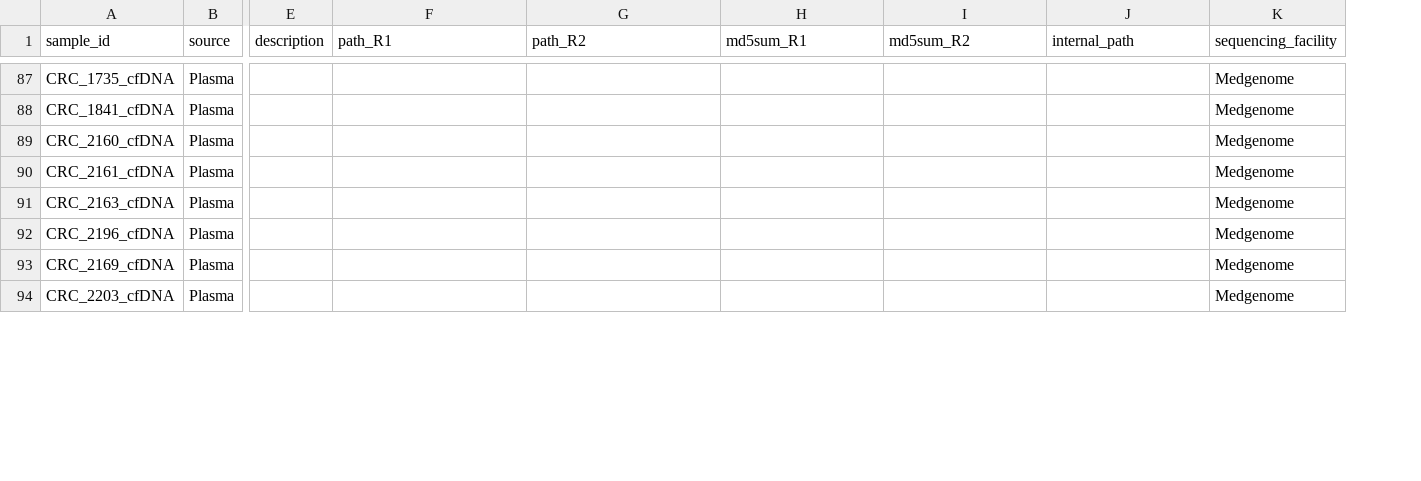
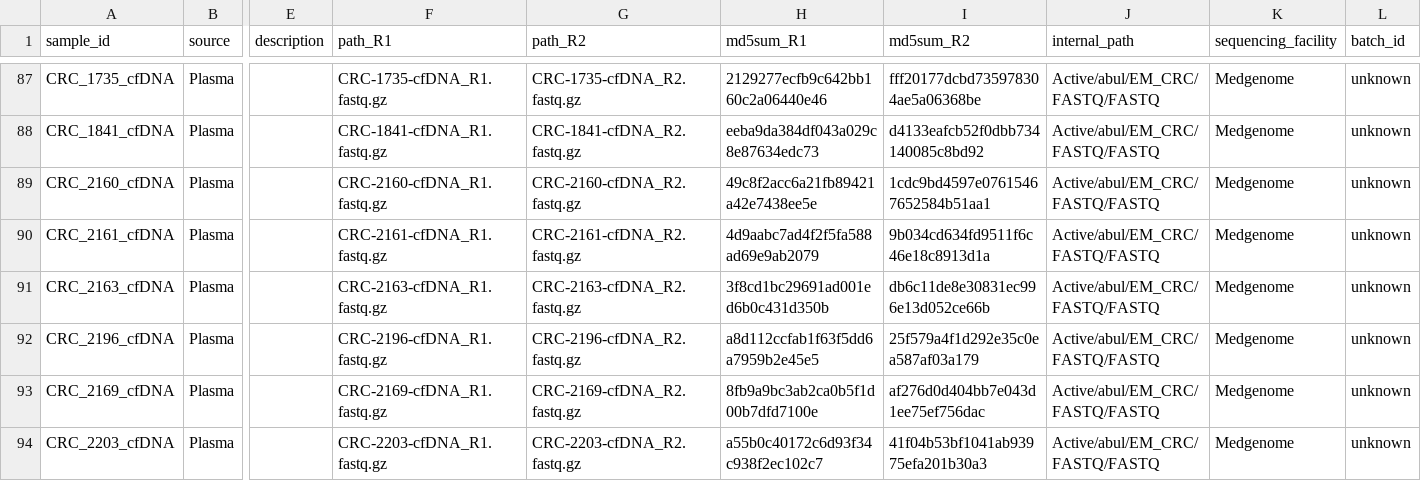
Before and after one commit to semenko/liquid-cell-atlas, a CSV file: data/internal/crc.csv, drawn as a sheet; only a part is shown, gaps mark what is left out; the diff covers the shown part only; the diff names each change by its address in the sheet, - before the commit and + after, or states it on an @@ line.

Commit message:
more data paths

```diff
--- a/data/internal/crc.csv
+++ b/data/internal/crc.csv
+column L (batch_id), rows 87-94: all unknown
-F87 (path_R1): (empty)
+F87 (path_R1): CRC-1735-cfDNA_R1.fastq.gz
-G87 (path_R2): (empty)
+G87 (path_R2): CRC-1735-cfDNA_R2.fastq.gz
-H87 (md5sum_R1): (empty)
+H87 (md5sum_R1): 2129277ecfb9c642bb160c2a06440e46
-I87 (md5sum_R2): (empty)
+I87 (md5sum_R2): fff20177dcbd735978304ae5a06368be
-J87:J94 (internal_path): (empty)
+J87:J94 (internal_path): Active/abul/EM_CRC/FASTQ/FASTQ
-F88 (path_R1): (empty)
+F88 (path_R1): CRC-1841-cfDNA_R1.fastq.gz
-G88 (path_R2): (empty)
+G88 (path_R2): CRC-1841-cfDNA_R2.fastq.gz
-H88 (md5sum_R1): (empty)
+H88 (md5sum_R1): eeba9da384df043a029c8e87634edc73
-I88 (md5sum_R2): (empty)
+I88 (md5sum_R2): d4133eafcb52f0dbb734140085c8bd92
-F89 (path_R1): (empty)
+F89 (path_R1): CRC-2160-cfDNA_R1.fastq.gz
-G89 (path_R2): (empty)
+G89 (path_R2): CRC-2160-cfDNA_R2.fastq.gz
-H89 (md5sum_R1): (empty)
+H89 (md5sum_R1): 49c8f2acc6a21fb89421a42e7438ee5e
-I89 (md5sum_R2): (empty)
+I89 (md5sum_R2): 1cdc9bd4597e07615467652584b51aa1
-F90 (path_R1): (empty)
+F90 (path_R1): CRC-2161-cfDNA_R1.fastq.gz
-G90 (path_R2): (empty)
+G90 (path_R2): CRC-2161-cfDNA_R2.fastq.gz
-H90 (md5sum_R1): (empty)
+H90 (md5sum_R1): 4d9aabc7ad4f2f5fa588ad69e9ab2079
-I90 (md5sum_R2): (empty)
+I90 (md5sum_R2): 9b034cd634fd9511f6c46e18c8913d1a
-F91 (path_R1): (empty)
+F91 (path_R1): CRC-2163-cfDNA_R1.fastq.gz
-G91 (path_R2): (empty)
+G91 (path_R2): CRC-2163-cfDNA_R2.fastq.gz
-H91 (md5sum_R1): (empty)
+H91 (md5sum_R1): 3f8cd1bc29691ad001ed6b0c431d350b
-I91 (md5sum_R2): (empty)
+I91 (md5sum_R2): db6c11de8e30831ec996e13d052ce66b
-F92 (path_R1): (empty)
+F92 (path_R1): CRC-2196-cfDNA_R1.fastq.gz
-G92 (path_R2): (empty)
+G92 (path_R2): CRC-2196-cfDNA_R2.fastq.gz
-H92 (md5sum_R1): (empty)
+H92 (md5sum_R1): a8d112ccfab1f63f5dd6a7959b2e45e5
-I92 (md5sum_R2): (empty)
+I92 (md5sum_R2): 25f579a4f1d292e35c0ea587af03a179
-F93 (path_R1): (empty)
+F93 (path_R1): CRC-2169-cfDNA_R1.fastq.gz
-G93 (path_R2): (empty)
+G93 (path_R2): CRC-2169-cfDNA_R2.fastq.gz
-H93 (md5sum_R1): (empty)
+H93 (md5sum_R1): 8fb9a9bc3ab2ca0b5f1d00b7dfd7100e
-I93 (md5sum_R2): (empty)
+I93 (md5sum_R2): af276d0d404bb7e043d1ee75ef756dac
-F94 (path_R1): (empty)
+F94 (path_R1): CRC-2203-cfDNA_R1.fastq.gz
-G94 (path_R2): (empty)
+G94 (path_R2): CRC-2203-cfDNA_R2.fastq.gz
-H94 (md5sum_R1): (empty)
+H94 (md5sum_R1): a55b0c40172c6d93f34c938f2ec102c7
-I94 (md5sum_R2): (empty)
+I94 (md5sum_R2): 41f04b53bf1041ab93975efa201b30a3
```
Also changed, not shown: 80 edited cells elsewhere in this file, data/internal/epcam_spike.csv.
